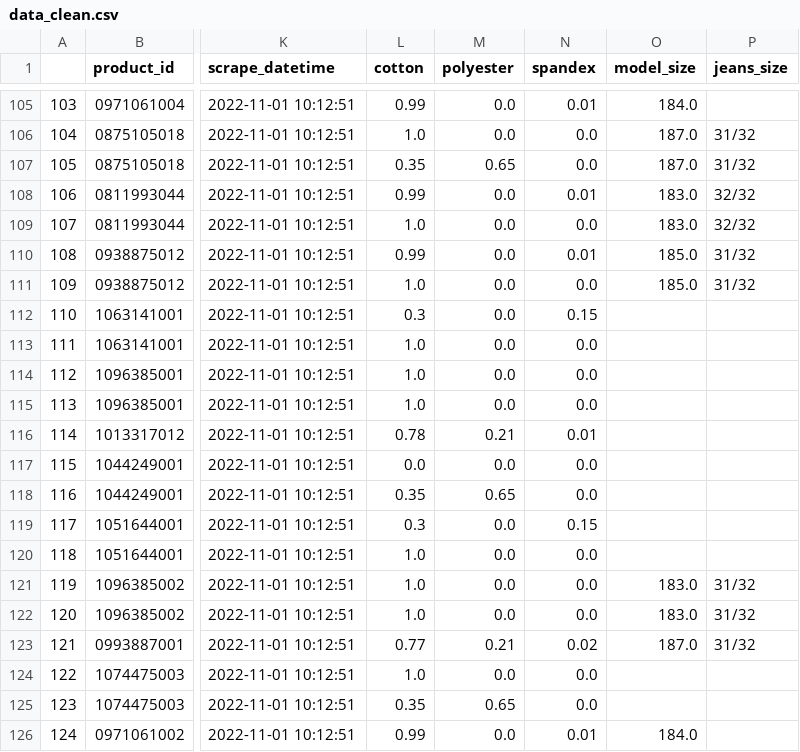
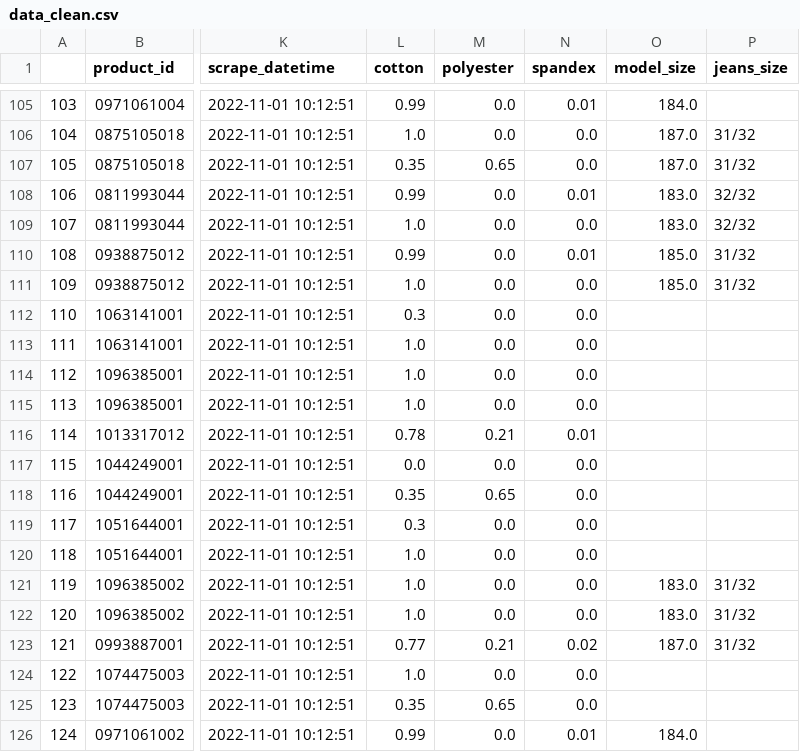
Before and after one commit to lucasquemelli/ds_ao_dev, a CSV file: data_clean.csv, drawn as a sheet; only a part is shown, gaps mark what is left out; the diff names each change by its address in the sheet, - before the commit and + after, or states it on an @@ line.

Commit message:
inserting spandex column into the dataframe

```diff
--- a/data_clean.csv
+++ b/data_clean.csv
-N112 (spandex): 0.15
+N112 (spandex): 0.0
-N119 (spandex): 0.15
+N119 (spandex): 0.0
```
Also changed, not shown: 1 other file.
